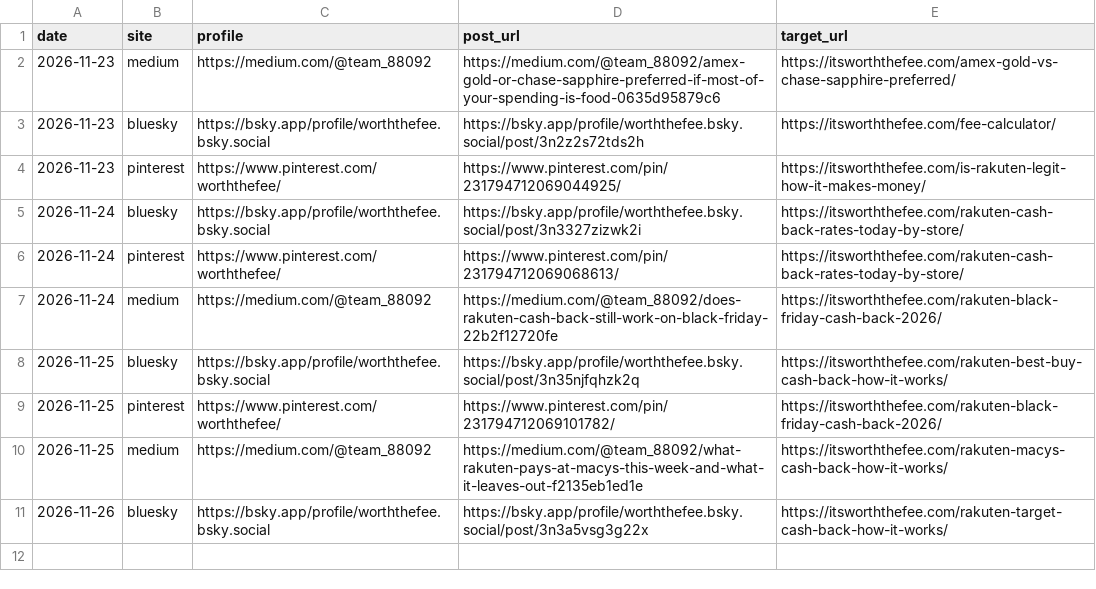
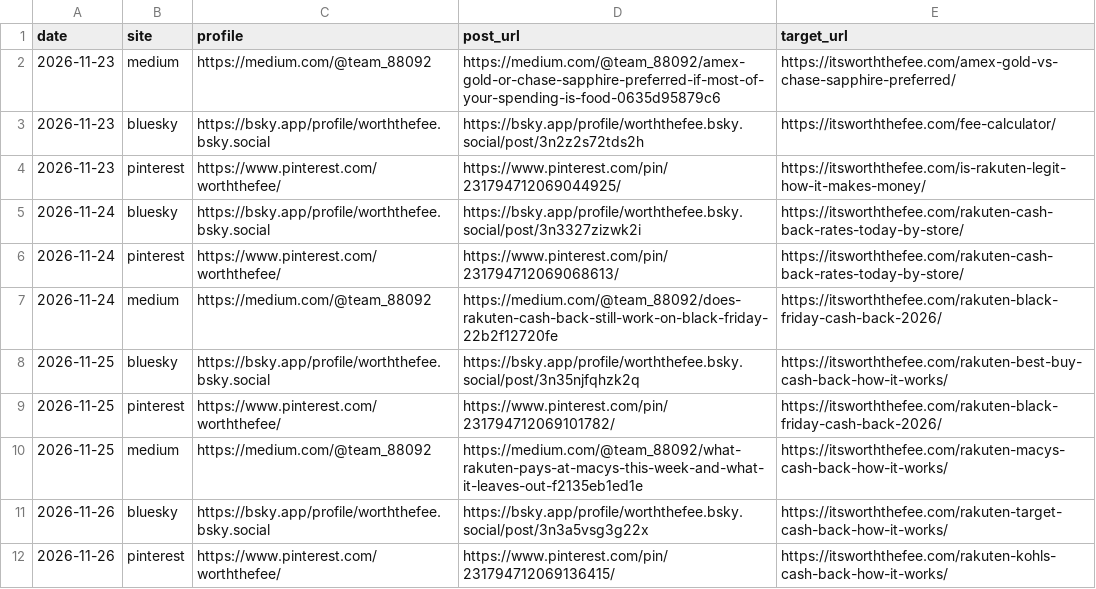
Before and after one commit to DPWonder/worth-the-fee, a CSV file: posts/posted.csv, drawn as a sheet; the diff names each change by its address in the sheet, - before the commit and + after, or states it on an @@ line.

Commit message:
Posted: Pinterest 2026-11-26

```diff
--- a/posts/posted.csv
+++ b/posts/posted.csv
+row 12: 2026-11-26 | pinterest | https://www.pinterest.com/worththefee/ | https://www.pinterest.com/pin/231794712069136415/ | https://itsworththefee.com/rakuten-kohls-cash-back-how-it-works/
```
